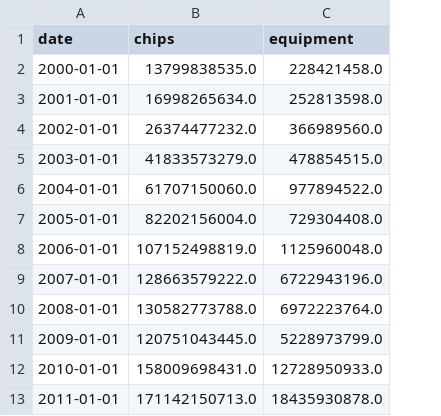
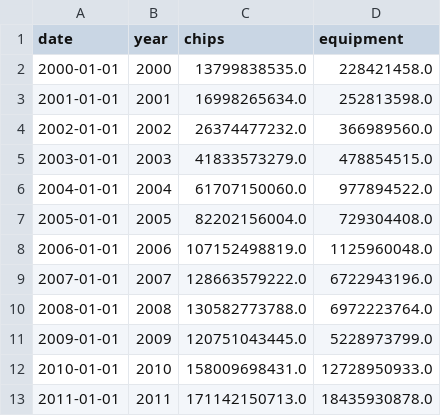
Before and after one commit to ryooan/ryanbeck-site, a CSV file: public/data/forecasting/semiconductors-china-imports.csv, drawn as a sheet; only a part is shown; the diff names each change by its address in the sheet, - before the commit and + after, or states it on an @@ line.

```diff
--- a/public/data/forecasting/semiconductors-china-imports.csv
+++ b/public/data/forecasting/semiconductors-china-imports.csv
+column B (year), rows 2-13: 2000 | 2001 | 2002 | 2003 | 2004 | 2005 | 2006 | 2007 | 2008 | 2009 | 2010 | 2011
```
Also changed, not shown: 10 other files.
